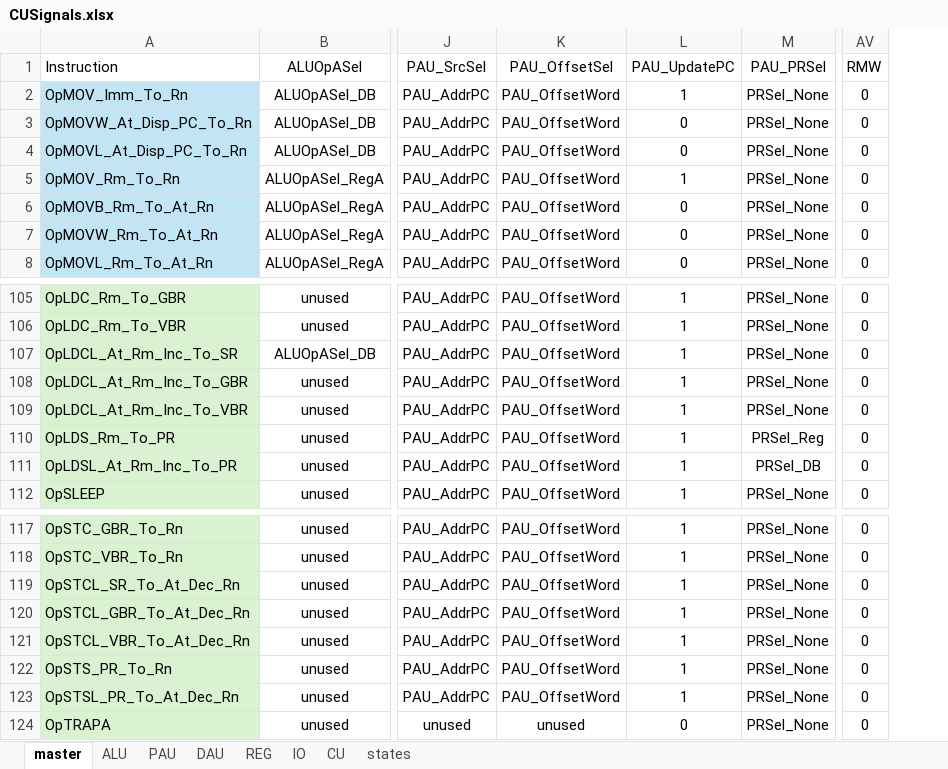
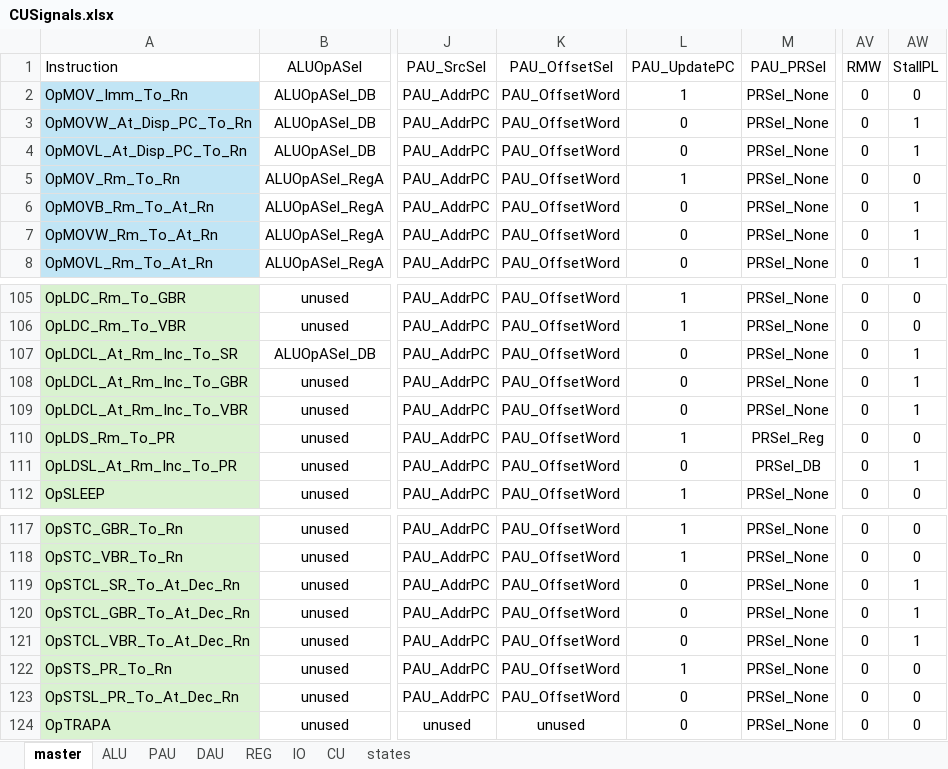
Before and after one commit to garrettknuf/EE188, an Excel workbook: HW3/autogen/CUSignals.xlsx, sheet master, drawn as a sheet; only a part is shown, gaps mark what is left out; values as stored, in another font and other column widths than the file's, no borders; table styles not drawn; the diff covers the shown part only; the diff names each change by its address in the sheet, - before the commit and + after, or states it on an @@ line.

```diff
--- a/HW3/autogen/CUSignals.xlsx (sheet master)
+++ b/HW3/autogen/CUSignals.xlsx (sheet master)
+column AW (StallPL), rows 2-8: 0 | 1 | 1 | 0 | 1 | 1 | 1; rows 105-112: 0 | 0 | 1 | 1 | 1 | 0 | 1 | 0; rows 117-124: 0 | 0 | 1 | 1 | 1 | 0 | 0 | 0
-L107:L109 (PAU_UpdatePC): 1
+L107:L109 (PAU_UpdatePC): 0
-L111 (PAU_UpdatePC): 1
+L111 (PAU_UpdatePC): 0
-L119:L121 (PAU_UpdatePC): 1
+L119:L121 (PAU_UpdatePC): 0
-L123 (PAU_UpdatePC): 1
+L123 (PAU_UpdatePC): 0
```
Also changed, not shown: 2 edited cells elsewhere in this sheet, sheet states, sheet PAU, sheet CU, 18 other files.
